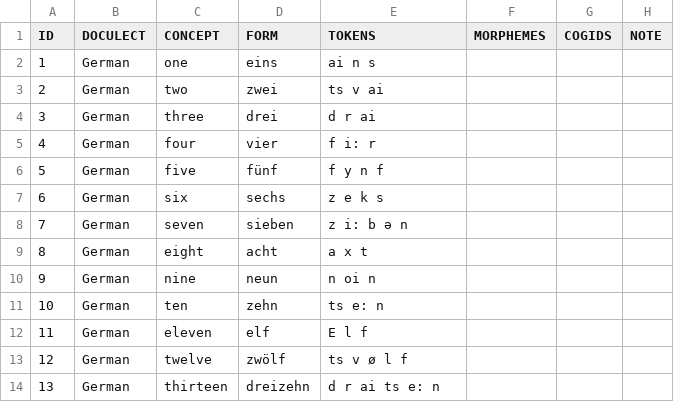
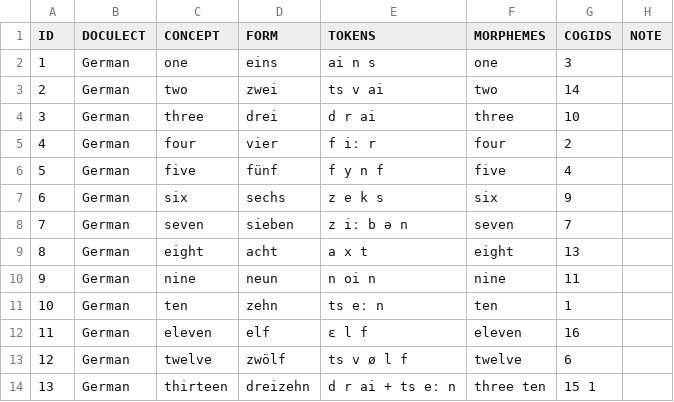
Before and after one commit to numeralbank/cosinus, a TSV file: raw/done/german.tsv, drawn as a sheet; only a part is shown; the diff covers the shown part only.

Commit message:
Use correct version for German data (#42)

```diff
--- a/raw/done/german.tsv
+++ b/raw/done/german.tsv
@@ -1,14 +1,14 @@
 ID	DOCULECT	CONCEPT	FORM	TOKENS	MORPHEMES	COGIDS	NOTE
-1	German	one	eins	ai n s			
-2	German	two	zwei	ts v ai			
-3	German	three	drei	d r ai			
-4	German	four	vier	f i: r			
-5	German	five	fünf	f y n f			
-6	German	six	sechs	z e k s			
-7	German	seven	sieben	z i: b ə n			
-8	German	eight	acht	a x t			
-9	German	nine	neun	n oi n			
-10	German	ten	zehn	ts e: n			
-11	German	eleven	elf	E l f			
-12	German	twelve	zwölf	ts v ø l f			
-13	German	thirteen	dreizehn	d r ai ts e: n			
+1	German	one	eins	ai n s	one	3	
+2	German	two	zwei	ts v ai	two	14	
+3	German	three	drei	d r ai	three	10	
+4	German	four	vier	f iː r	four	2	
+5	German	five	fünf	f y n f	five	4	
+6	German	six	sechs	z e k s	six	9	
+7	German	seven	sieben	z iː b ə n	seven	7	
+8	German	eight	acht	a x t	eight	13	
+9	German	nine	neun	n oi n	nine	11	
+10	German	ten	zehn	ts eː n	ten	1	
+11	German	eleven	elf	ɛ l f	eleven	16	
+12	German	twelve	zwölf	ts v ø l f	twelve	6	
+13	German	thirteen	dreizehn	d r ai + ts eː n	three ten	15 1	
```
Also changed, not shown: 81 edited cells elsewhere in this file, cldf/forms.csv, 7 other files.
